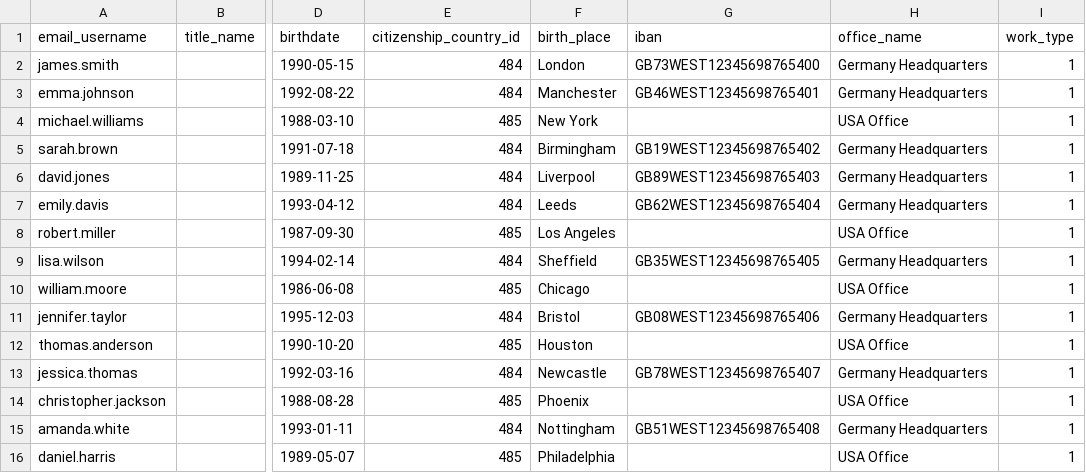
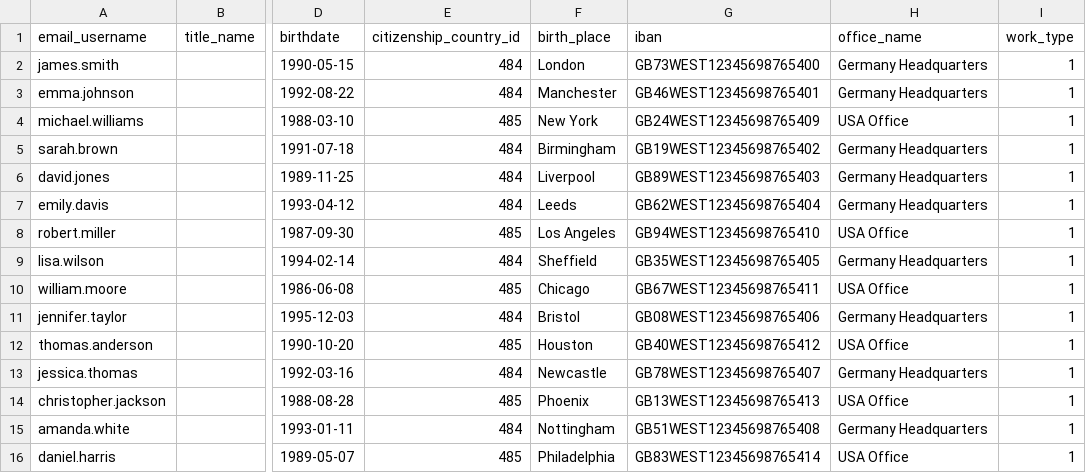
Before and after one commit to busraozturkk/demo-creator, a CSV file: data/sff-data-en/employee-details.csv, drawn as a sheet; only a part is shown, gaps mark what is left out; the diff names each change by its address in the sheet, - before the commit and + after, or states it on an @@ line.

```diff
--- a/data/sff-data-en/employee-details.csv
+++ b/data/sff-data-en/employee-details.csv
-G4 (iban): (empty)
+G4 (iban): GB24WEST12345698765409
-G8 (iban): (empty)
+G8 (iban): GB94WEST12345698765410
-G10 (iban): (empty)
+G10 (iban): GB67WEST12345698765411
-G12 (iban): (empty)
+G12 (iban): GB40WEST12345698765412
-G14 (iban): (empty)
+G14 (iban): GB13WEST12345698765413
-G16 (iban): (empty)
+G16 (iban): GB83WEST12345698765414
```
Also changed, not shown: data/sff-data-de/occupations.csv, data/sff-data-en/occupations.csv, 1 other file.
